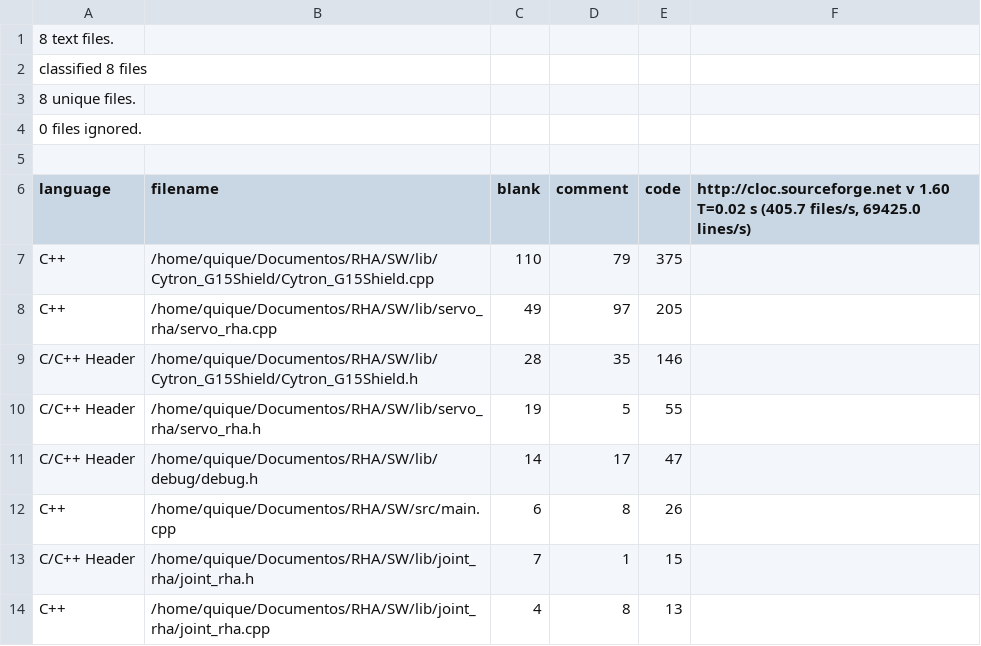
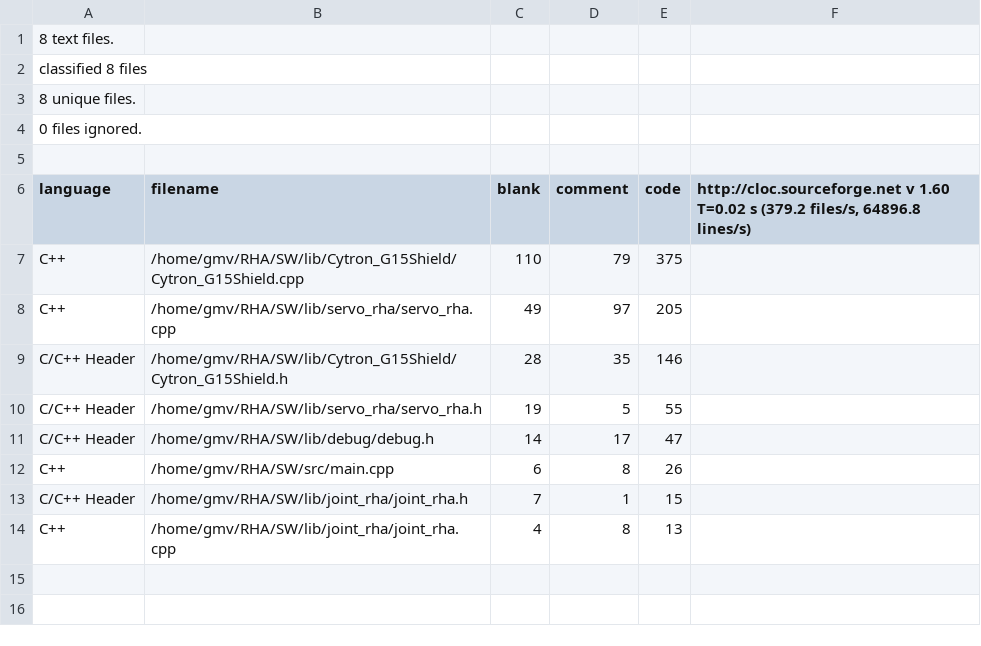
Before and after one commit to enheragu/RHA, a CSV file: SW/code_analysis/csv/cloc_2017_08_26.csv, drawn as a sheet.

```diff
--- a/SW/code_analysis/csv/cloc_2017_08_26.csv
+++ b/SW/code_analysis/csv/cloc_2017_08_26.csv
@@ -5,10 +5,10 @@ classified 8 files
 
-language,filename,blank,comment,code,"http://cloc.sourceforge.net v 1.60  T=0.02 s (405.7 files/s, 69425.0 lines/s)"
-C++,/home/quique/Documentos/RHA/SW/lib/Cytron_G15Shield/Cytron_G15Shield.cpp,110,79,375
-C++,/home/quique/Documentos/RHA/SW/lib/servo_rha/servo_rha.cpp,49,97,205
-C/C++ Header,/home/quique/Documentos/RHA/SW/lib/Cytron_G15Shield/Cytron_G15Shield.h,28,35,146
-C/C++ Header,/home/quique/Documentos/RHA/SW/lib/servo_rha/servo_rha.h,19,5,55
-C/C++ Header,/home/quique/Documentos/RHA/SW/lib/debug/debug.h,14,17,47
-C++,/home/quique/Documentos/RHA/SW/src/main.cpp,6,8,26
-C/C++ Header,/home/quique/Documentos/RHA/SW/lib/joint_rha/joint_rha.h,7,1,15
-C++,/home/quique/Documentos/RHA/SW/lib/joint_rha/joint_rha.cpp,4,8,13
+language,filename,blank,comment,code,"http://cloc.sourceforge.net v 1.60  T=0.02 s (379.2 files/s, 64896.8 lines/s)"
+C++,/home/gmv/RHA/SW/lib/Cytron_G15Shield/Cytron_G15Shield.cpp,110,79,375
+C++,/home/gmv/RHA/SW/lib/servo_rha/servo_rha.cpp,49,97,205
+C/C++ Header,/home/gmv/RHA/SW/lib/Cytron_G15Shield/Cytron_G15Shield.h,28,35,146
+C/C++ Header,/home/gmv/RHA/SW/lib/servo_rha/servo_rha.h,19,5,55
+C/C++ Header,/home/gmv/RHA/SW/lib/debug/debug.h,14,17,47
+C++,/home/gmv/RHA/SW/src/main.cpp,6,8,26
+C/C++ Header,/home/gmv/RHA/SW/lib/joint_rha/joint_rha.h,7,1,15
+C++,/home/gmv/RHA/SW/lib/joint_rha/joint_rha.cpp,4,8,13
```
Also changed, not shown: SW/code_analysis/csv/ca_test_2017_08_24.csv, SW/code_analysis/csv/ca_test_2017_08_26.csv, 36 other files.
